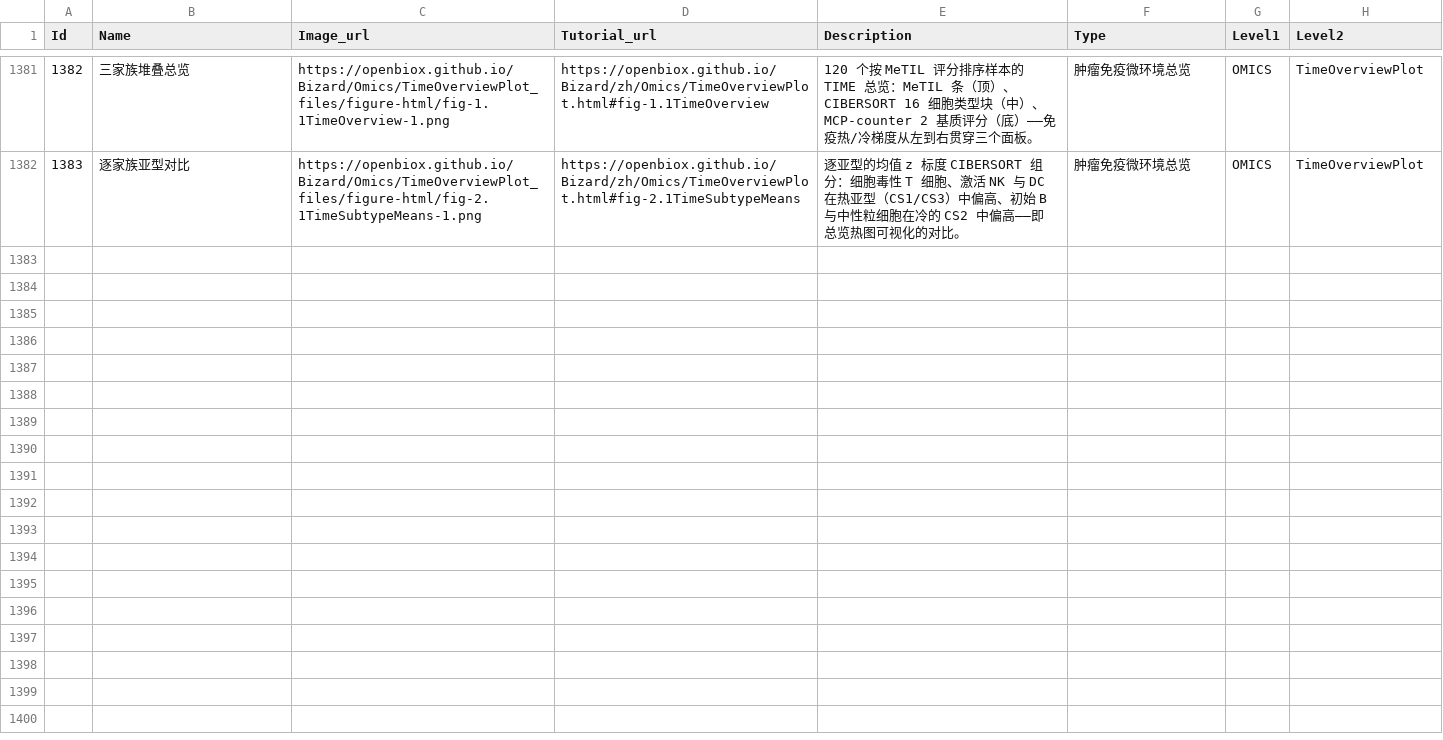
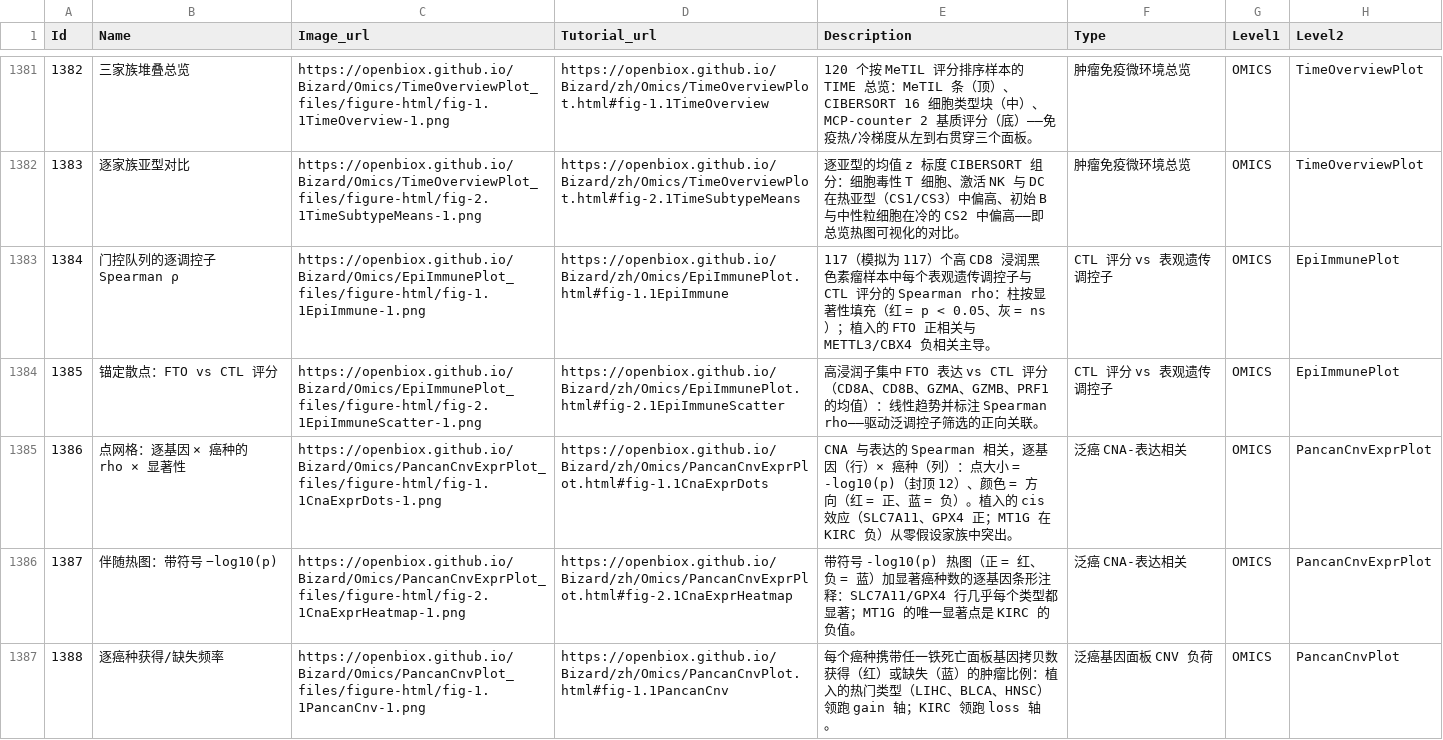
Before and after one commit to openbiox/Bizard, a CSV file: files/gallery_data_zh.csv, drawn as a sheet; only a part is shown, gaps mark what is left out; the diff covers the shown part only; the diff names each change by its address in the sheet, - before the commit and + after, or states it on an @@ line.

```diff
--- a/files/gallery_data_zh.csv
+++ b/files/gallery_data_zh.csv
+row 1383: 1384 | 门控队列的逐调控子 Spearman ρ | https://openbiox.github.io/Bizard/Omics/EpiImmunePlot_files/figure-html/fig-1.1EpiImmune-1.png | https://openbiox.github.io/Bizard/zh/Omics/EpiImmunePlot.html#fig-1.1EpiImmune | 117（模拟为 117）个高 CD8 浸润黑色素瘤样本中每个表观遗传调控子与 CTL 评分的 Spearman rho：柱按显著性填充（红 = p < 0.05、灰 = ns）；植入的 FTO 正相关与 METTL3/CBX4 负相关主导。 | CTL 评分 vs 表观遗传调控子 | OMICS | EpiImmunePlot
+row 1384: 1385 | 锚定散点：FTO vs CTL 评分 | https://openbiox.github.io/Bizard/Omics/EpiImmunePlot_files/figure-html/fig-2.1EpiImmuneScatter-1.png | https://openbiox.github.io/Bizard/zh/Omics/EpiImmunePlot.html#fig-2.1EpiImmuneScatter | 高浸润子集中 FTO 表达 vs CTL 评分（CD8A、CD8B、GZMA、GZMB、PRF1 的均值）：线性趋势并标注 Spearman rho——驱动泛调控子筛选的正向关联。 | CTL 评分 vs 表观遗传调控子 | OMICS | EpiImmunePlot
+row 1385: 1386 | 点网格：逐基因 × 癌种的 rho × 显著性 | https://openbiox.github.io/Bizard/Omics/PancanCnvExprPlot_files/figure-html/fig-1.1CnaExprDots-1.png | https://openbiox.github.io/Bizard/zh/Omics/PancanCnvExprPlot.html#fig-1.1CnaExprDots | CNA 与表达的 Spearman 相关，逐基因（行）× 癌种（列）：点大小 = -log10(p)（封顶 12）、颜色 = 方向（红 = 正、蓝 = 负）。植入的 cis 效应（SLC7A11、GPX4 正；MT1G 在 KIRC 负）从零假设家族中突出。 | 泛癌 CNA-表达相关 | OMICS | PancanCnvExprPlot
+row 1386: 1387 | 伴随热图：带符号 −log10(p) | https://openbiox.github.io/Bizard/Omics/PancanCnvExprPlot_files/figure-html/fig-2.1CnaExprHeatmap-1.png | https://openbiox.github.io/Bizard/zh/Omics/PancanCnvExprPlot.html#fig-2.1CnaExprHeatmap | 带符号 -log10(p) 热图（正 = 红、负 = 蓝）加显著癌种数的逐基因条形注释：SLC7A11/GPX4 行几乎每个类型都显著；MT1G 的唯一显著点是 KIRC 的负值。 | 泛癌 CNA-表达相关 | OMICS | PancanCnvExprPlot
+row 1387: 1388 | 逐癌种获得/缺失频率 | https://openbiox.github.io/Bizard/Omics/PancanCnvPlot_files/figure-html/fig-1.1PancanCnv-1.png | https://openbiox.github.io/Bizard/zh/Omics/PancanCnvPlot.html#fig-1.1PancanCnv | 每个癌种携带任一铁死亡面板基因拷贝数获得（红）或缺失（蓝）的肿瘤比例：植入的热门类型（LIHC、BLCA、HNSC）领跑 gain 轴；KIRC 领跑 loss 轴。 | 泛癌基因面板 CNV 负荷 | OMICS | PancanCnvPlot
```
Also changed, not shown: 5 added rows elsewhere in this file, files/gallery_data.csv, 6 other files.
